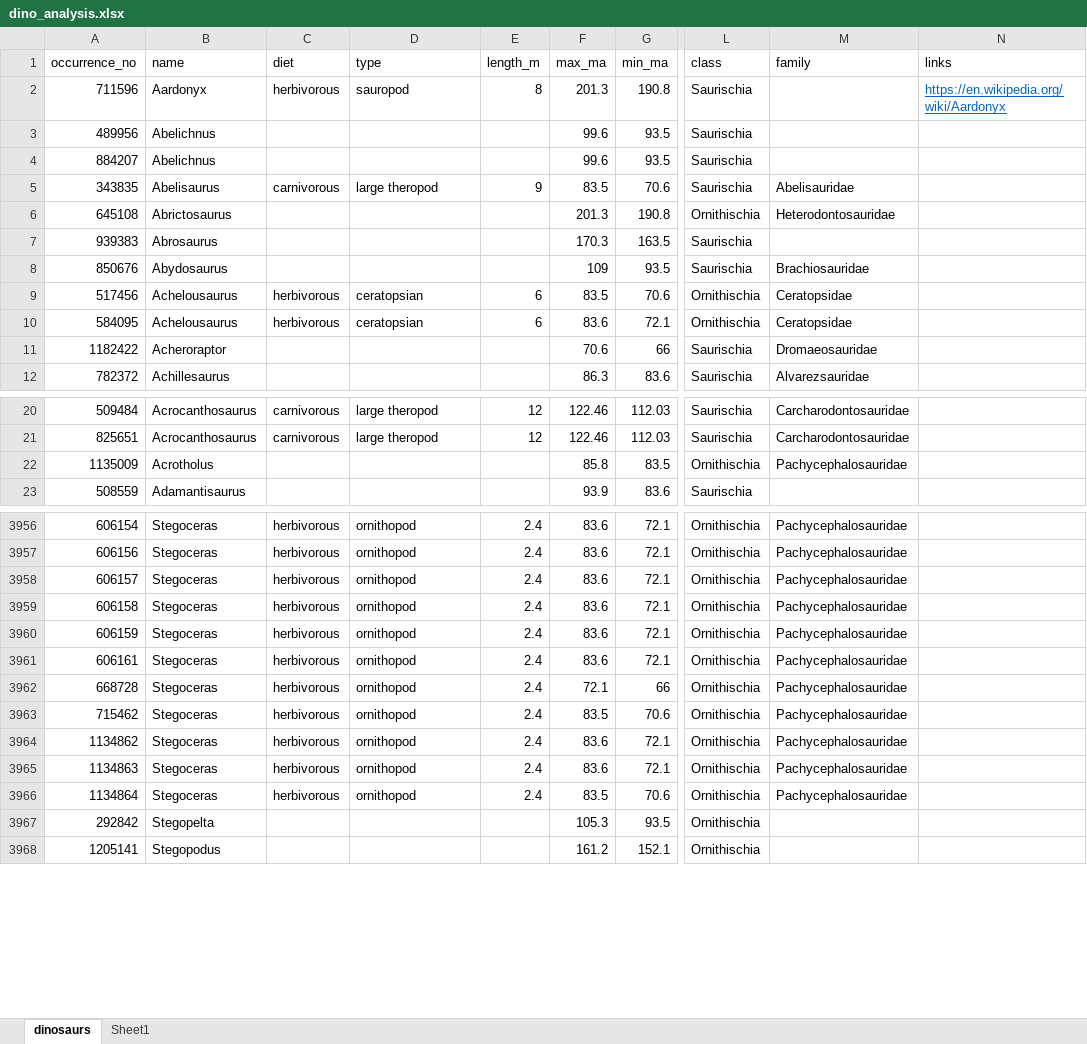
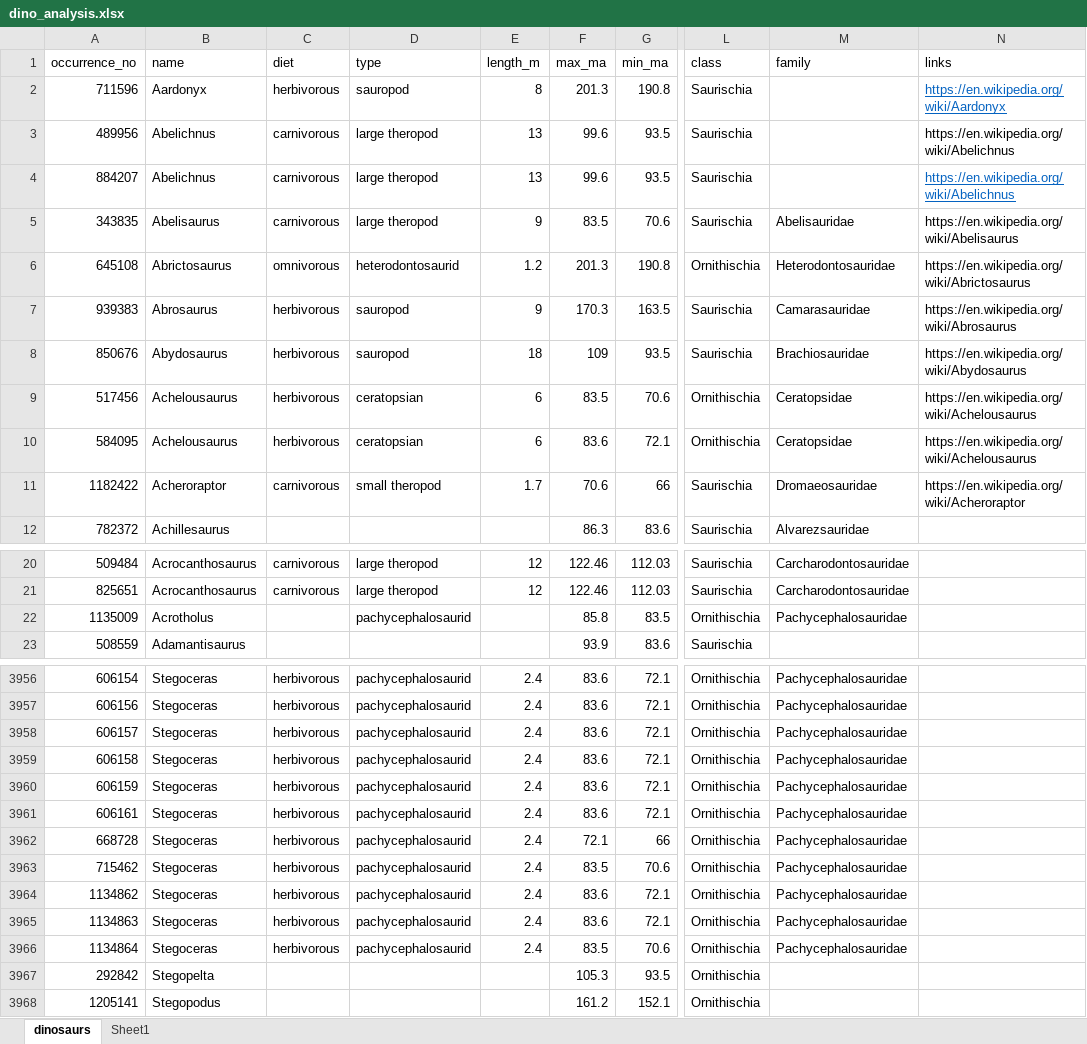
Before and after one commit to Vaelico333/Dinosaur_analysis, an Excel workbook: dino_analysis.xlsx, sheet dinosaurs, drawn as a sheet; only a part is shown, gaps mark what is left out; values as stored, in another font and other column widths than the file's, no borders; table styles not drawn; the diff covers the shown part only; the diff names each change by its address in the sheet, - before the commit and + after, or states it on an @@ line.

Commit message:
First few dinosaurs

```diff
--- a/dino_analysis.xlsx (sheet dinosaurs)
+++ b/dino_analysis.xlsx (sheet dinosaurs)
-C3:C4 (diet): (empty)
+C3:C4 (diet): carnivorous
-D3:D4 (type): (empty)
+D3:D4 (type): large theropod
-E3:E4 (length_m): (empty)
+E3:E4 (length_m): 13
-N3:N4 (links): (empty)
+N3:N4 (links): https://en.wikipedia.org/wiki/Abelichnus
-N5 (links): (empty)
+N5 (links): https://en.wikipedia.org/wiki/Abelisaurus
-C6 (diet): (empty)
+C6 (diet): omnivorous
-D6 (type): (empty)
+D6 (type): heterodontosaurid
-E6 (length_m): (empty)
+E6 (length_m): 1.2
-N6 (links): (empty)
+N6 (links): https://en.wikipedia.org/wiki/Abrictosaurus
-C7:C8 (diet): (empty)
+C7:C8 (diet): herbivorous
-D7:D8 (type): (empty)
+D7:D8 (type): sauropod
-E7 (length_m): (empty)
+E7 (length_m): 9
-M7 (family): (empty)
+M7 (family): Camarasauridae
-N7 (links): (empty)
+N7 (links): https://en.wikipedia.org/wiki/Abrosaurus
-E8 (length_m): (empty)
+E8 (length_m): 18
-N8 (links): (empty)
+N8 (links): https://en.wikipedia.org/wiki/Abydosaurus
-N9:N10 (links): (empty)
+N9:N10 (links): https://en.wikipedia.org/wiki/Achelousaurus
-C11 (diet): (empty)
+C11 (diet): carnivorous
-D11 (type): (empty)
+D11 (type): small theropod
-E11 (length_m): (empty)
+E11 (length_m): 1.7
-N11 (links): (empty)
+N11 (links): https://en.wikipedia.org/wiki/Acheroraptor
-D22 (type): (empty)
+D22 (type): pachycephalosaurid
-D3956:D3966 (type): ornithopod
+D3956:D3966 (type): pachycephalosaurid
```
Also changed, not shown: 78 edited cells elsewhere in this sheet, 9 other files.
